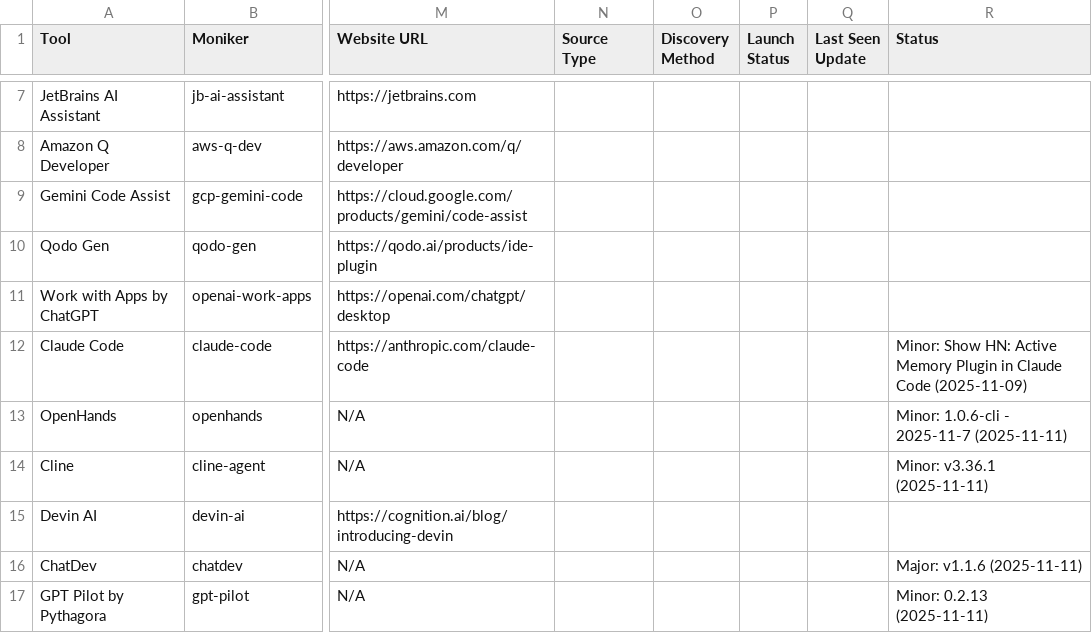
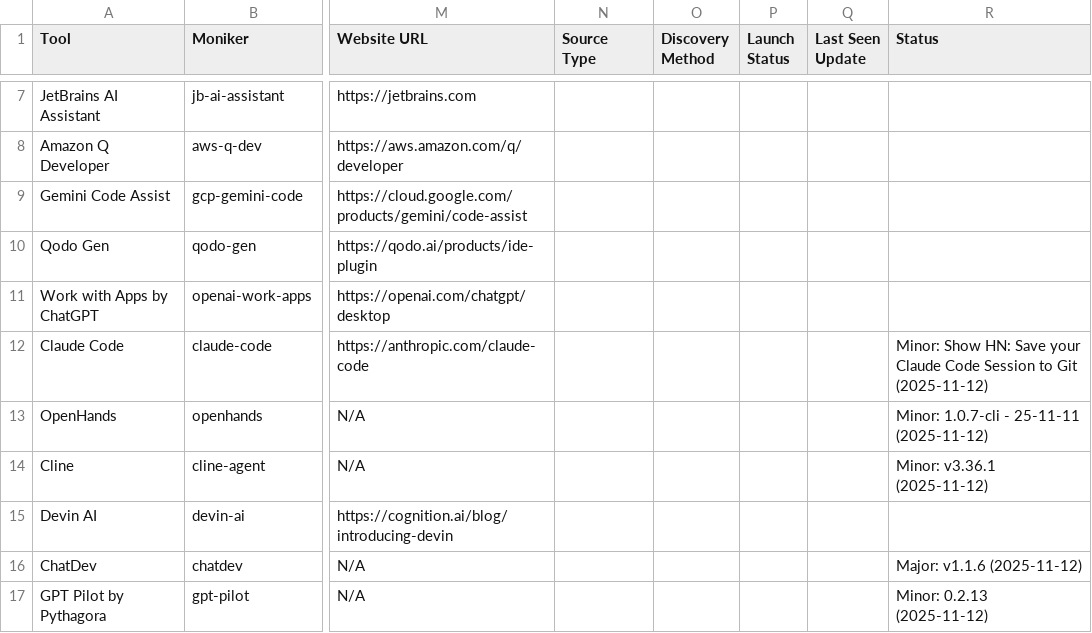
Before and after one commit to uberpu-ntiva/prindle-sprick-ai, a CSV file: data/tools.csv, drawn as a sheet; only a part is shown, gaps mark what is left out; the diff covers the shown part only; the diff names each change by its address in the sheet, - before the commit and + after, or states it on an @@ line.

```diff
--- a/data/tools.csv
+++ b/data/tools.csv
-R12 (Status): …Show HN: Active Memory Plugin in Claude Code (2025-11-09)
+R12 (Status): …Show HN: Save your Claude Code Session to Git (2025-11-12)
-R13 (Status): Minor: 1.0.6-cli - 2025-11-7 (2025-11-11)
+R13 (Status): Minor: 1.0.7-cli - 25-11-11 (2025-11-12)
-R14 (Status): Minor: v3.36.1 (2025-11-11)
+R14 (Status): Minor: v3.36.1 (2025-11-12)
-R16 (Status): Major: v1.1.6 (2025-11-11)
+R16 (Status): Major: v1.1.6 (2025-11-12)
-R17 (Status): Minor: 0.2.13 (2025-11-11)
+R17 (Status): Minor: 0.2.13 (2025-11-12)
```
Also changed, not shown: 5 added rows and 6 edited cells elsewhere in this file, 10 other files.
